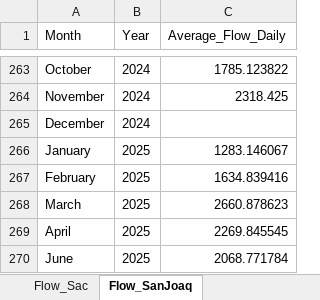
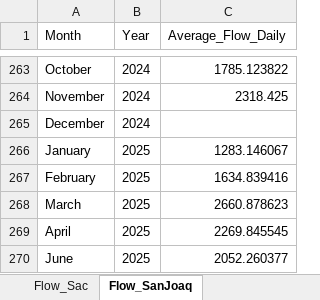
Before and after one commit to jaweidenfeld/By-The-Numbers-2025, an Excel workbook: historical_data/historical_data_full.xlsx, sheet Flow_SanJoaq, drawn as a sheet; only a part is shown, gaps mark what is left out; values as stored, in another font and other column widths than the file's, no borders; the diff names each change by its address in the sheet, - before the commit and + after, or states it on an @@ line.

```diff
--- a/historical_data/historical_data_full.xlsx (sheet Flow_SanJoaq)
+++ b/historical_data/historical_data_full.xlsx (sheet Flow_SanJoaq)
-C270 (Average_Flow_Daily): 2068.771784
+C270 (Average_Flow_Daily): 2052.260377
```
Also changed, not shown: sheet Temp_CLC, sheet Temp_CSE, sheet Total_Delta_Exports, sheet Temp_IGO, sheet Flow_Sac, 25 other files.
